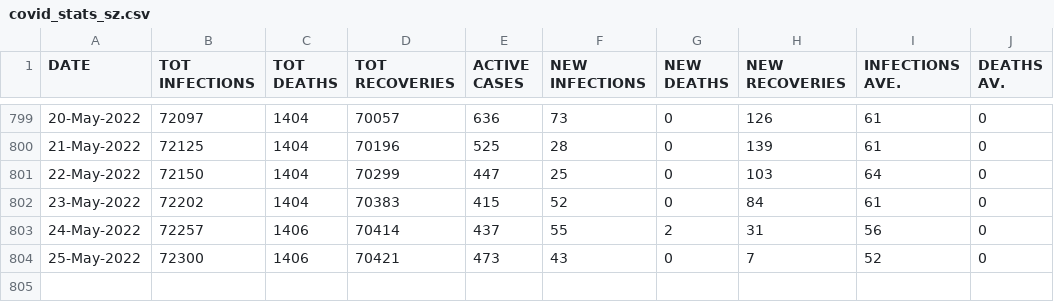
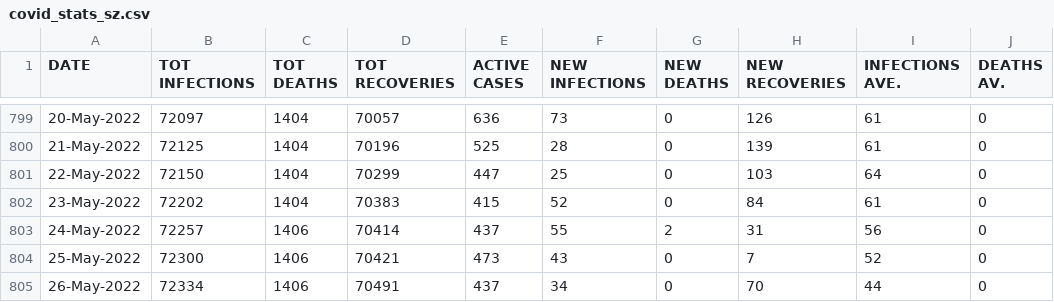
Before and after one commit to sicelo/eswatinicovidstats, a CSV file: covid_stats_sz.csv, drawn as a sheet; only a part is shown, gaps mark what is left out.

Commit message:
Add stats for 26-May-2022

```diff
--- a/covid_stats_sz.csv
+++ b/covid_stats_sz.csv
@@ -804 +804,2 @@ DATE,TOT INFECTIONS,TOT DEATHS,TOT RECOVERIES,ACTIVE CASES,NEW INFECTIONS,NEW DE
 25-May-2022,72300,1406,70421,473,43,0,7,52,0
+26-May-2022,72334,1406,70491,437,34,0,70,44,0
```
